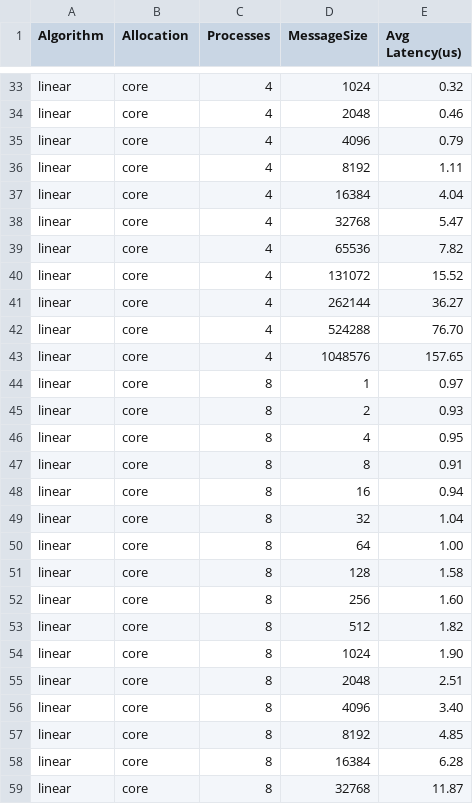
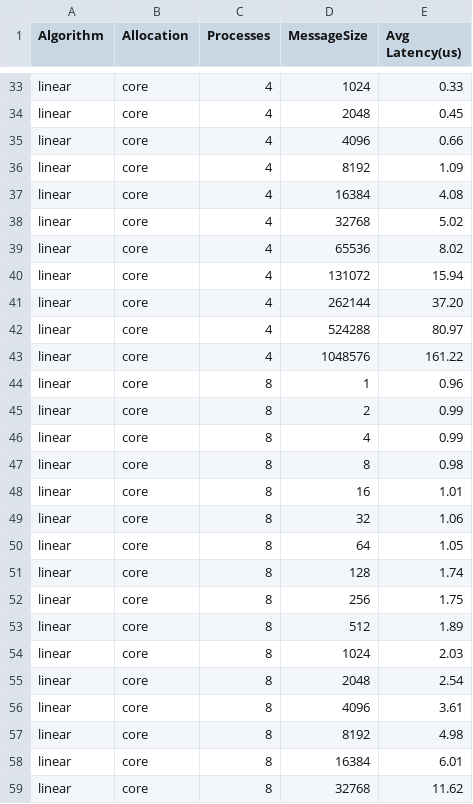
Before and after one commit to ValentinisAlessio/HPC_final_project, a CSV file: exercise1/results/bcast_linear_results_wu.csv, drawn as a sheet; only a part is shown, gaps mark what is left out; the diff covers the shown part only; the diff names each change by its address in the sheet, - before the commit and + after, or states it on an @@ line.

```diff
--- a/exercise1/results/bcast_linear_results_wu.csv
+++ b/exercise1/results/bcast_linear_results_wu.csv
-E33 (Avg Latency(us)): 0.32
+E33 (Avg Latency(us)): 0.33
-E34 (Avg Latency(us)): 0.46
+E34 (Avg Latency(us)): 0.45
-E35 (Avg Latency(us)): 0.79
+E35 (Avg Latency(us)): 0.66
-E36 (Avg Latency(us)): 1.11
+E36 (Avg Latency(us)): 1.09
-E37 (Avg Latency(us)): 4.04
+E37 (Avg Latency(us)): 4.08
-E38 (Avg Latency(us)): 5.47
+E38 (Avg Latency(us)): 5.02
-E39 (Avg Latency(us)): 7.82
+E39 (Avg Latency(us)): 8.02
-E40 (Avg Latency(us)): 15.52
+E40 (Avg Latency(us)): 15.94
-E41 (Avg Latency(us)): 36.27
+E41 (Avg Latency(us)): 37.20
-E42 (Avg Latency(us)): 76.70
+E42 (Avg Latency(us)): 80.97
-E43 (Avg Latency(us)): 157.65
+E43 (Avg Latency(us)): 161.22
-E44 (Avg Latency(us)): 0.97
+E44 (Avg Latency(us)): 0.96
-E45 (Avg Latency(us)): 0.93
+E45 (Avg Latency(us)): 0.99
-E46 (Avg Latency(us)): 0.95
+E46 (Avg Latency(us)): 0.99
-E47 (Avg Latency(us)): 0.91
+E47 (Avg Latency(us)): 0.98
-E48 (Avg Latency(us)): 0.94
+E48 (Avg Latency(us)): 1.01
-E49 (Avg Latency(us)): 1.04
+E49 (Avg Latency(us)): 1.06
-E50 (Avg Latency(us)): 1.00
+E50 (Avg Latency(us)): 1.05
-E51 (Avg Latency(us)): 1.58
+E51 (Avg Latency(us)): 1.74
-E52 (Avg Latency(us)): 1.60
+E52 (Avg Latency(us)): 1.75
-E53 (Avg Latency(us)): 1.82
+E53 (Avg Latency(us)): 1.89
-E54 (Avg Latency(us)): 1.90
+E54 (Avg Latency(us)): 2.03
-E55 (Avg Latency(us)): 2.51
+E55 (Avg Latency(us)): 2.54
-E56 (Avg Latency(us)): 3.40
+E56 (Avg Latency(us)): 3.61
-E57 (Avg Latency(us)): 4.85
+E57 (Avg Latency(us)): 4.98
-E58 (Avg Latency(us)): 6.28
+E58 (Avg Latency(us)): 6.01
-E59 (Avg Latency(us)): 11.87
+E59 (Avg Latency(us)): 11.62
```
Also changed, not shown: 21 removed rows and 64 edited cells elsewhere in this file, 9 other files.
